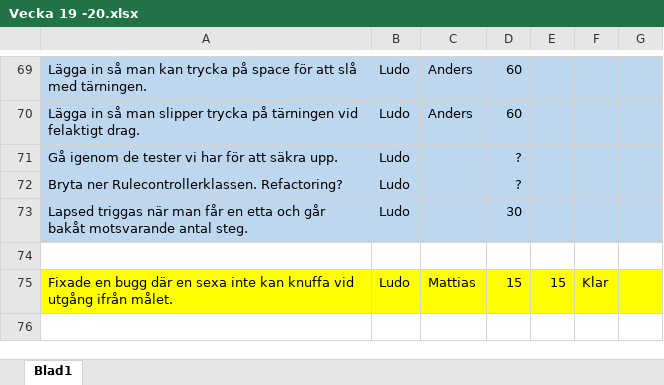
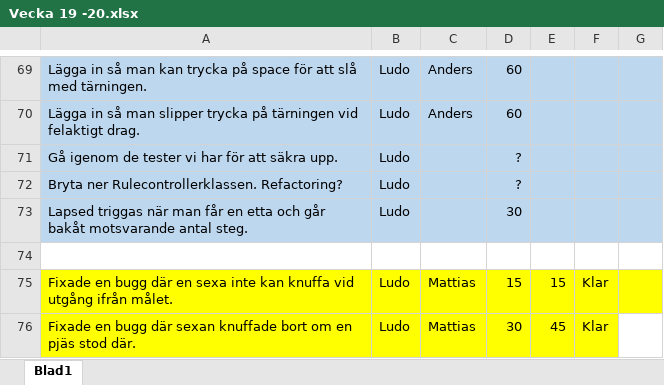
Before and after one commit to DVG302-G3/BoardGames, an Excel workbook: BoardGamesG3/Vecka 19 -20.xlsx, sheet Blad1, drawn as a sheet; only a part is shown, gaps mark what is left out; values as stored, in another font and other column widths than the file's, no borders; the diff names each change by its address in the sheet, - before the commit and + after, or states it on an @@ line.

Commit message:
BarreLorre

```diff
--- a/BoardGamesG3/Vecka 19 -20.xlsx (sheet Blad1)
+++ b/BoardGamesG3/Vecka 19 -20.xlsx (sheet Blad1)
+row 76: Fixade en bugg där sexan knuffade bort om en pjäs stod där. | Ludo | Mattias | 30 | 45 | Klar
```
